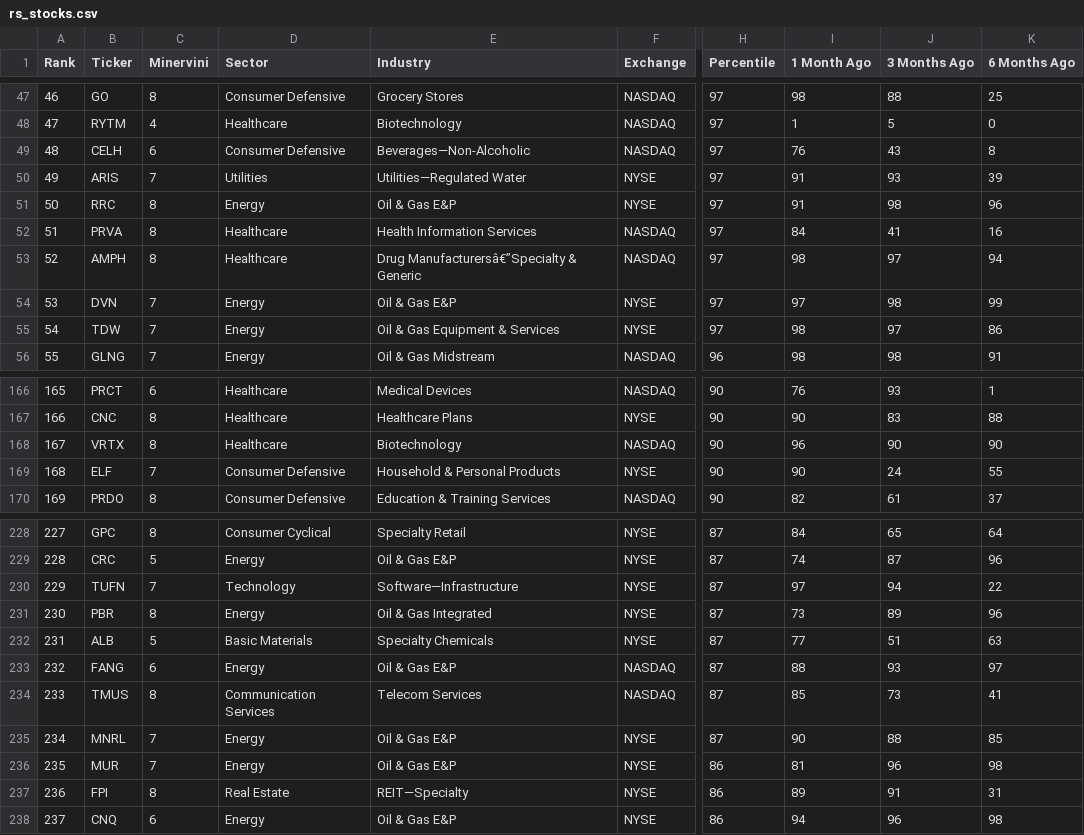
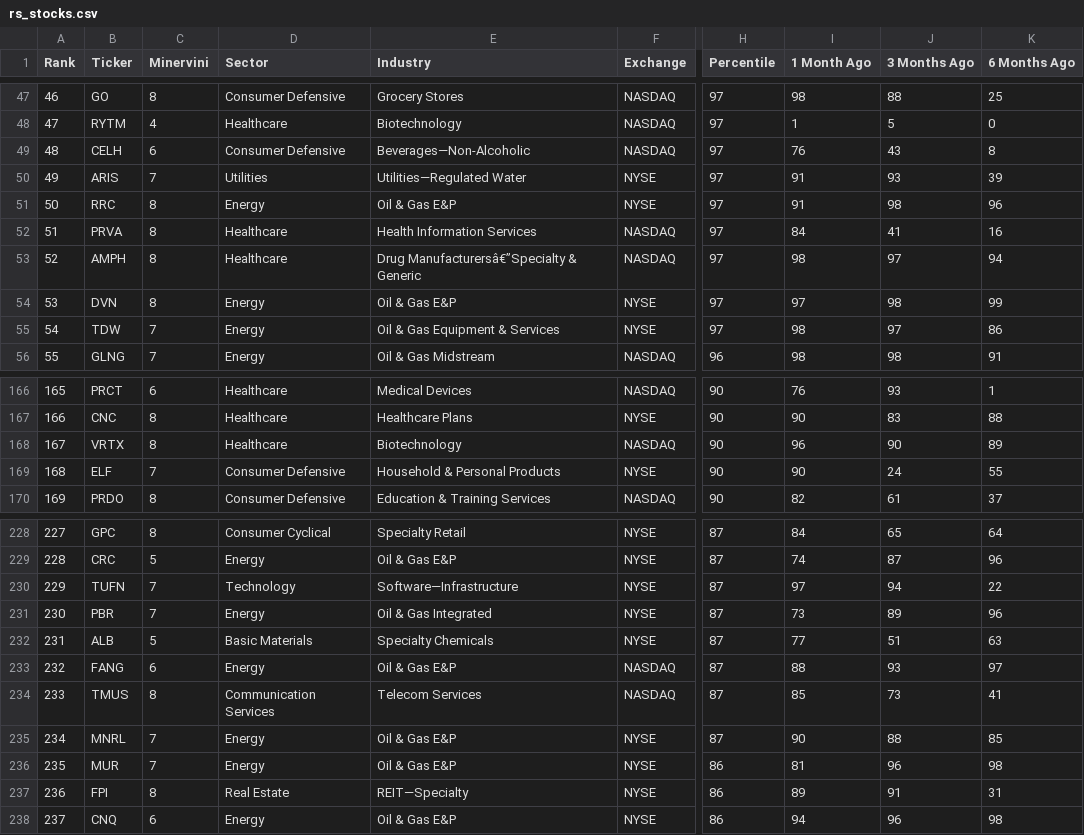
Before and after one commit to krajeshj/RS-python-scripts, a CSV file: RS-Daily-Log/output/rs_stocks.csv, drawn as a sheet; only a part is shown, gaps mark what is left out; the diff names each change by its address in the sheet, - before the commit and + after, or states it on an @@ line.

Commit message:
CI output update

```diff
--- a/RS-Daily-Log/output/rs_stocks.csv
+++ b/RS-Daily-Log/output/rs_stocks.csv
-C54 (Minervini): 7
+C54 (Minervini): 8
-K168 (6 Months Ago): 90
+K168 (6 Months Ago): 89
-C231 (Minervini): 8
+C231 (Minervini): 7
```
Also changed, not shown: RS-Daily-Log/output/rs_stocks_minervini.csv, output/rs_stocks.csv, 2 other files.
